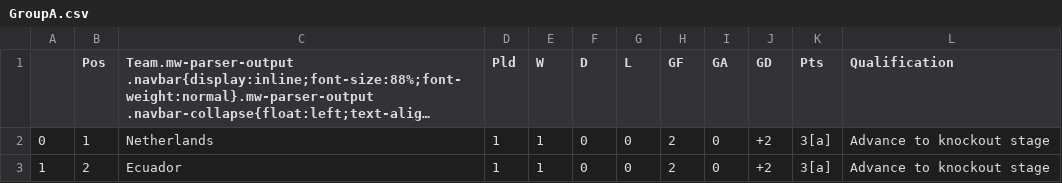
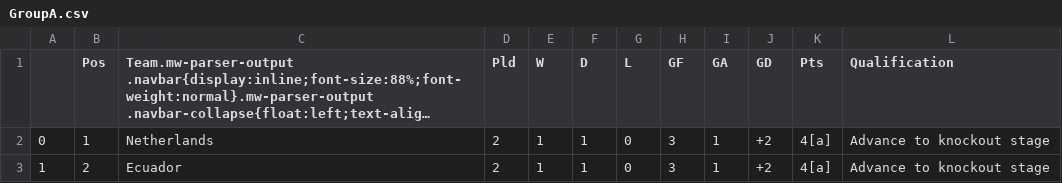
Before and after one commit to muabdali/betCalc, a CSV file: GroupA.csv, drawn as a sheet; long unchanged cells end in …; the diff names each change by its address in the sheet, - before the commit and + after, or states it on an @@ line.

```diff
--- a/GroupA.csv
+++ b/GroupA.csv
-D2:D3 (Pld): 1
+D2:D3 (Pld): 2
-F2:F3 (D): 0
+F2:F3 (D): 1
-H2:H3 (GF): 2
+H2:H3 (GF): 3
-I2:I3 (GA): 0
+I2:I3 (GA): 1
-K2:K3 (Pts): 3[a]
+K2:K3 (Pts): 4[a]
```
Also changed, not shown: First2ptstandings.csv, GroupB.csv, 4 other files.
